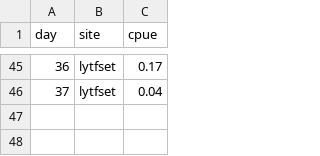
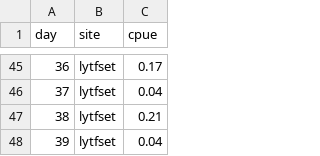
Before and after one commit to amoeba/2016-yukon-forecasting, a CSV file: data/inseason.csv, drawn as a sheet; only a part is shown, gaps mark what is left out.

Commit message:
Update with July 9 data

```diff
--- a/data/inseason.csv
+++ b/data/inseason.csv
@@ -46 +46,3 @@ day,site,cpue
 37,lytfset,0.04
+38,lytfset,0.21
+39,lytfset,0.04
```
Also changed, not shown: daily_forecast/estimated.csv, 2 other files.
